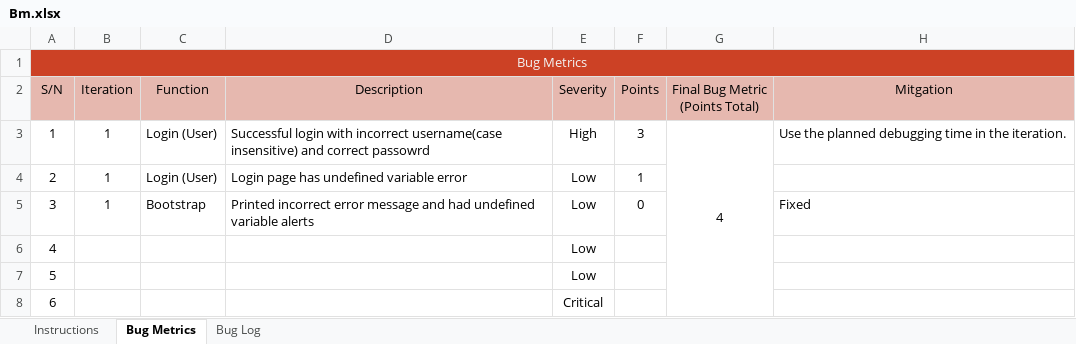
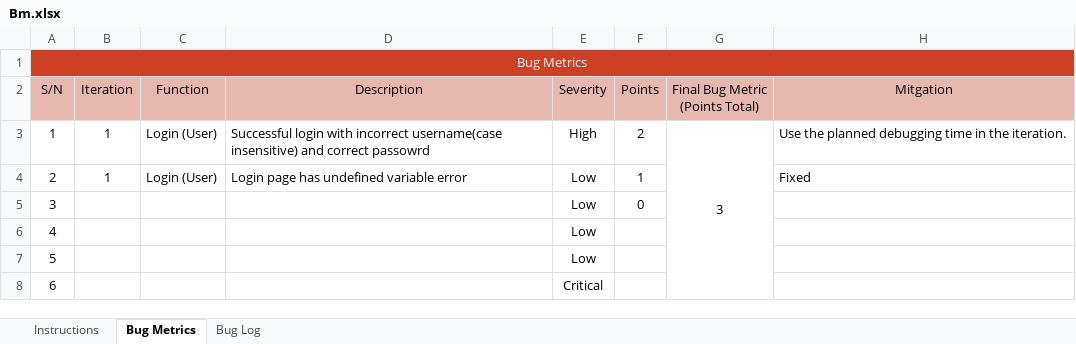
Before and after one commit to sebastianhkx/SPM-2019-Y2S1, an Excel workbook: metrics/Bm.xlsx, sheet Bug Metrics, drawn as a sheet; only a part is shown; values as stored, in another font and other column widths than the file's, no borders; conditional formats not drawn; the diff names each change by its address in the sheet, - before the commit and + after, or states it on an @@ line.

```diff
--- a/metrics/Bm.xlsx (sheet Bug Metrics)
+++ b/metrics/Bm.xlsx (sheet Bug Metrics)
-F3 (Points): 3
+F3 (Points): 2
-G3 (Final Bug Metric (Points Total)): 4
+G3 (Final Bug Metric (Points Total)): 3
-H4 (Mitgation): (empty)
+H4 (Mitgation): Fixed
-B5 (Iteration): 1
+B5 (Iteration): (empty)
-C5 (Function): Bootstrap
+C5 (Function): (empty)
-D5 (Description): Printed incorrect error message and had undefined variable alerts
+D5 (Description): (empty)
-H5 (Mitgation): Fixed
+H5 (Mitgation): (empty)
```
Also changed, not shown: sheet Bug Log, metrics/du.xlsx, testing/Test Cases.xlsx.
